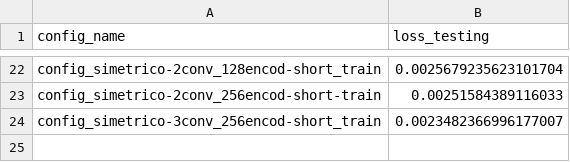
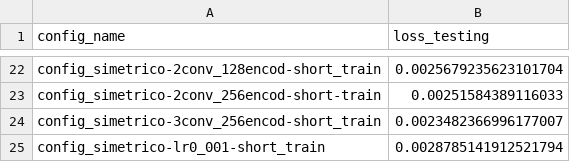
Before and after one commit to biancabalzarini/despeckling, a CSV file: notebooks/data/test_errors.csv, drawn as a sheet; only a part is shown, gaps mark what is left out.

Commit message:
corro con otro config de pocas epocas

```diff
--- a/notebooks/data/test_errors.csv
+++ b/notebooks/data/test_errors.csv
@@ -24 +24,2 @@ config_simetrico-2conv_256encod-short-train,0.00251584389116033
 config_simetrico-3conv_256encod-short_train,0.0023482366996177007
+config_simetrico-lr0_001-short_train,0.0028785141912521794
```
Also changed, not shown: 8 other files.
